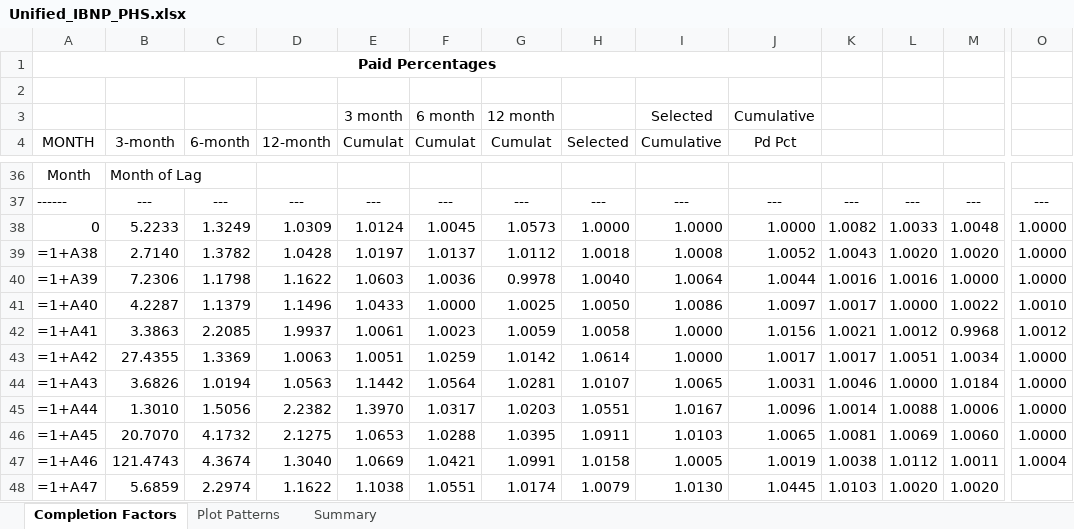
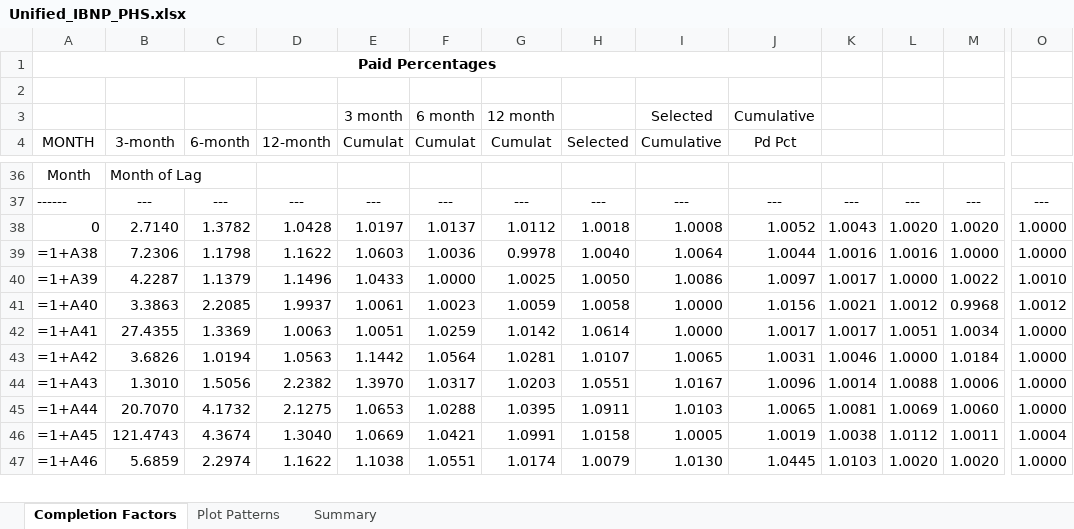
Before and after one commit to denisepecina/DMI_IBNP_v2, an Excel workbook: Process Results/Unified_IBNP_PHS.xlsx, sheet Completion Factors, drawn as a sheet; only a part is shown, gaps mark what is left out; values as stored, in another font and other column widths than the file's, no borders; formulas without a stored value are shown as written; removed rows and columns are numbered as before the commit, all else as after; rows hold the shown columns only; the diff covers the shown part only; the diff names each change by its address in the sheet, - before the commit and + after, or states it on an @@ line.

```diff
--- a/Process Results/Unified_IBNP_PHS.xlsx (sheet Completion Factors)
+++ b/Process Results/Unified_IBNP_PHS.xlsx (sheet Completion Factors)
-B38 (3-month): 5.2233
+B38 (3-month): 2.7140
-C38 (6-month): 1.3249
+C38 (6-month): 1.3782
-D38 (12-month): 1.0309
+D38 (12-month): 1.0428
-E38 (Cumulat): 1.0124
+E38 (Cumulat): 1.0197
-F38 (Cumulat): 1.0045
+F38 (Cumulat): 1.0137
-G38 (Cumulat): 1.0573
+G38 (Cumulat): 1.0112
-H38 (Selected): 1.0000
+H38 (Selected): 1.0018
-I38 (Cumulative): 1.0000
+I38 (Cumulative): 1.0008
-J38 (Pd Pct): 1.0000
+J38 (Pd Pct): 1.0052
-K38: 1.0082
+K38: 1.0043
-L38: 1.0033
+L38: 1.0020
-M38: 1.0048
+M38: 1.0020
-row 39: =1+A38 | 2.7140 | 1.3782 | 1.0428 | 1.0197 | 1.0137 | 1.0112 | 1.0018 | 1.0008 | 1.0052 | 1.0043 | 1.0020 | 1.0020 | 1.0000
-A39 (MONTH): =1+A39
+A39 (MONTH): =1+A38
-A40 (MONTH): =1+A40
+A40 (MONTH): =1+A39
-A41 (MONTH): =1+A41
+A41 (MONTH): =1+A40
-A42 (MONTH): =1+A42
+A42 (MONTH): =1+A41
-A43 (MONTH): =1+A43
+A43 (MONTH): =1+A42
-A44 (MONTH): =1+A44
+A44 (MONTH): =1+A43
-A45 (MONTH): =1+A45
+A45 (MONTH): =1+A44
-A46 (MONTH): =1+A46
+A46 (MONTH): =1+A45
-A47 (MONTH): =1+A47
+A47 (MONTH): =1+A46
-O47: (empty)
+O47: 1.0000
```
Also changed, not shown: 1 added row and 68 edited cells elsewhere in this sheet, sheet Summary, sheet Plot Patterns, Process Results/Unified_IBNP_ASL.xlsx, Process Results/Unified_IBNP_NFL.xlsx, 10 other files.
